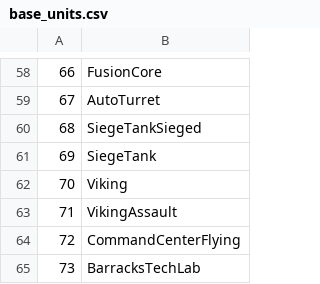
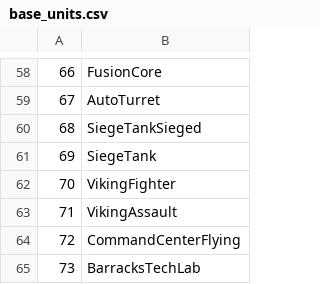
Before and after one commit to ggtracker/sc2reader, a CSV file: sc2reader/data/HotS/base_units.csv, drawn as a sheet; only a part is shown, gaps mark what is left out.

```diff
--- a/sc2reader/data/HotS/base_units.csv
+++ b/sc2reader/data/HotS/base_units.csv
@@ -61,3 +61,3 @@
 69,SiegeTank
-70,Viking
+70,VikingFighter
 71,VikingAssault
```
Also changed, not shown: sc2reader/data/WoL/16117_units.csv, sc2reader/data/WoL/17326_units.csv, 4 other files.
